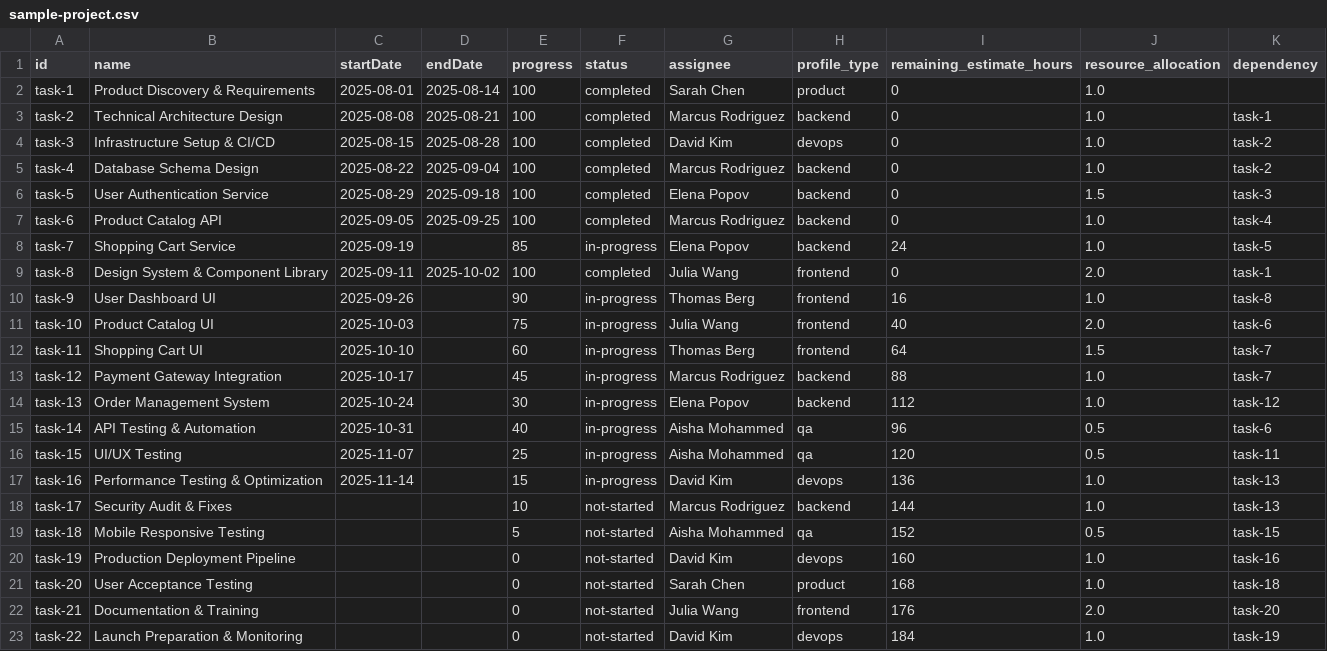
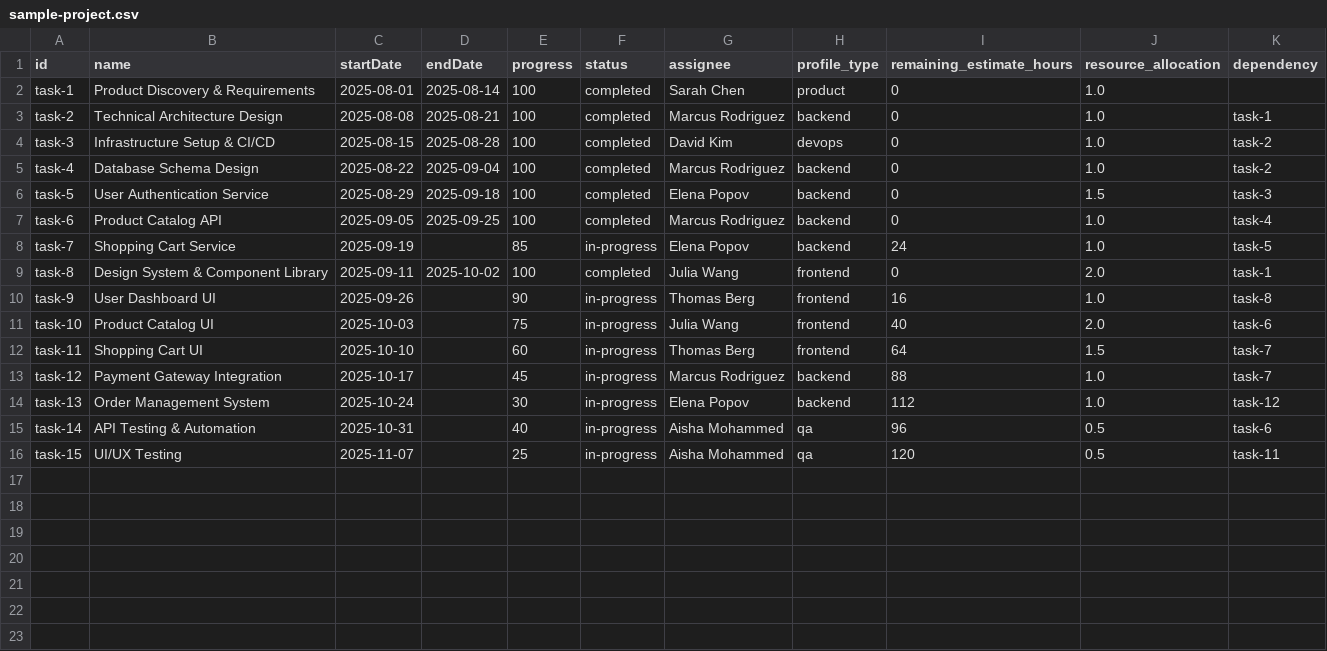
Before and after one commit to mihail-burlac-globant/nostradamus, a CSV file: sample-project.csv, drawn as a sheet; the diff names each change by its address in the sheet, - before the commit and + after, or states it on an @@ line.

Commit message:
new format

```diff
--- a/sample-project.csv
+++ b/sample-project.csv
-row 17: task-16 | Performance Testing & Optimization | 2025-11-14 |  | 15 | in-progress | David Kim | devops | 136 | 1.0 | task-13
-row 18: task-17 | Security Audit & Fixes |  |  | 10 | not-started | Marcus Rodriguez | backend | 144 | 1.0 | task-13
-row 19: task-18 | Mobile Responsive Testing |  |  | 5 | not-started | Aisha Mohammed | qa | 152 | 0.5 | task-15
-row 20: task-19 | Production Deployment Pipeline |  |  | 0 | not-started | David Kim | devops | 160 | 1.0 | task-16
-row 21: task-20 | User Acceptance Testing |  |  | 0 | not-started | Sarah Chen | product | 168 | 1.0 | task-18
-row 22: task-21 | Documentation & Training |  |  | 0 | not-started | Julia Wang | frontend | 176 | 2.0 | task-20
-row 23: task-22 | Launch Preparation & Monitoring |  |  | 0 | not-started | David Kim | devops | 184 | 1.0 | task-19
```
